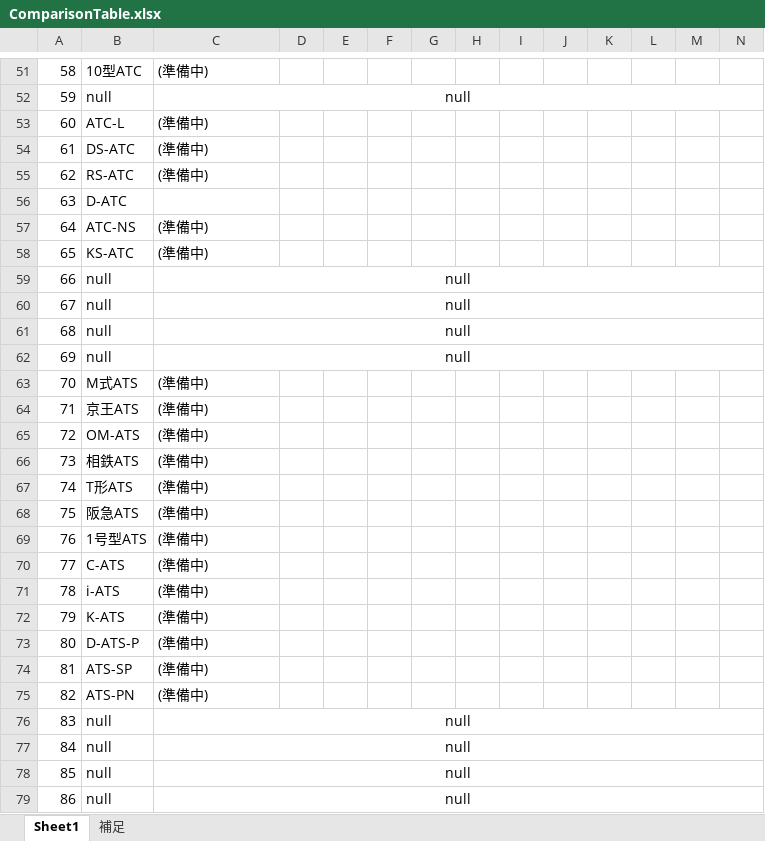
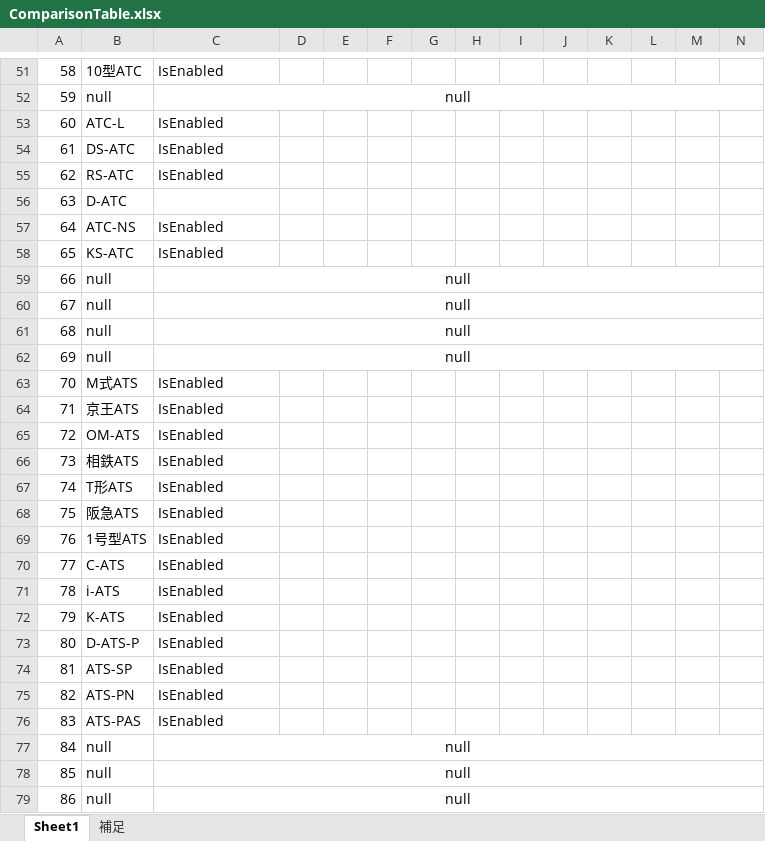
Before and after one commit to TetsuOtter/BIDScs, an Excel workbook: ComparisonTable.xlsx, sheet Sheet1, drawn as a sheet; only a part is shown, gaps mark what is left out; values as stored, in another font and other column widths than the file's, no borders; the diff covers the shown part only; the diff names each change by its address in the sheet, - before the commit and + after, or states it on an @@ line.

```diff
--- a/ComparisonTable.xlsx (sheet Sheet1)
+++ b/ComparisonTable.xlsx (sheet Sheet1)
-C51: (準備中)
+C51: IsEnabled
-C53:C55: (準備中)
+C53:C55: IsEnabled
-C57:C58: (準備中)
+C57:C58: IsEnabled
-C63:C75: (準備中)
+C63:C75: IsEnabled
-B76: null
+B76: ATS-PAS
-C76: null
+C76: IsEnabled
-C76 alignment: center
+C76 alignment: left
-C76:AD76 merged
```
Also changed, not shown: 33 edited cells elsewhere in this sheet.
